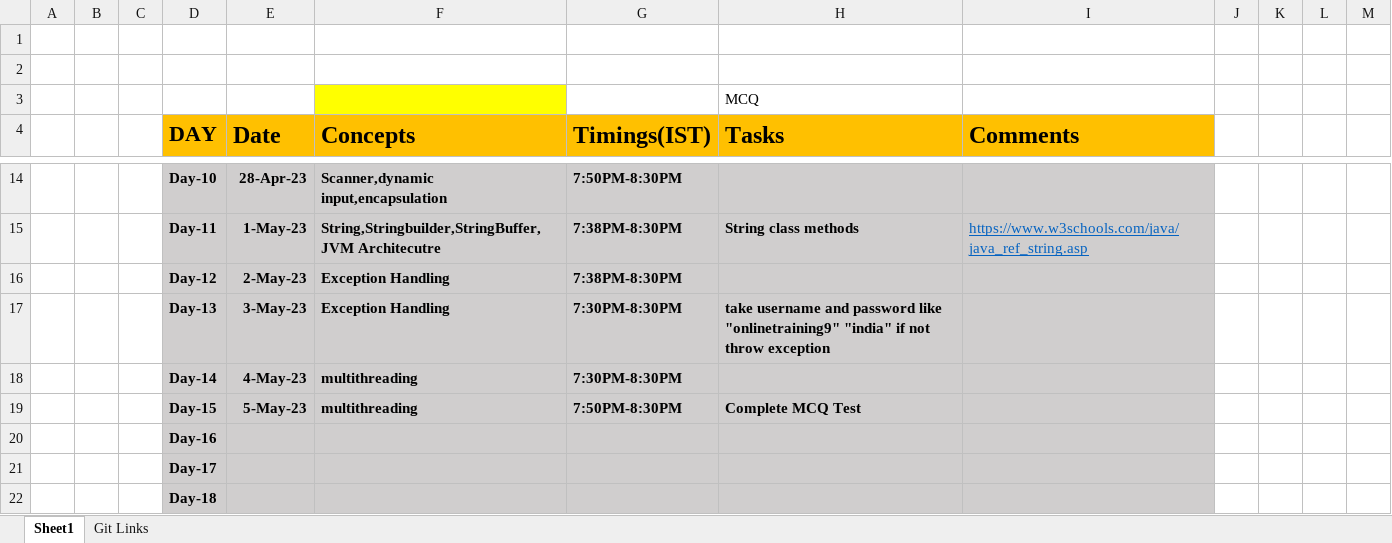
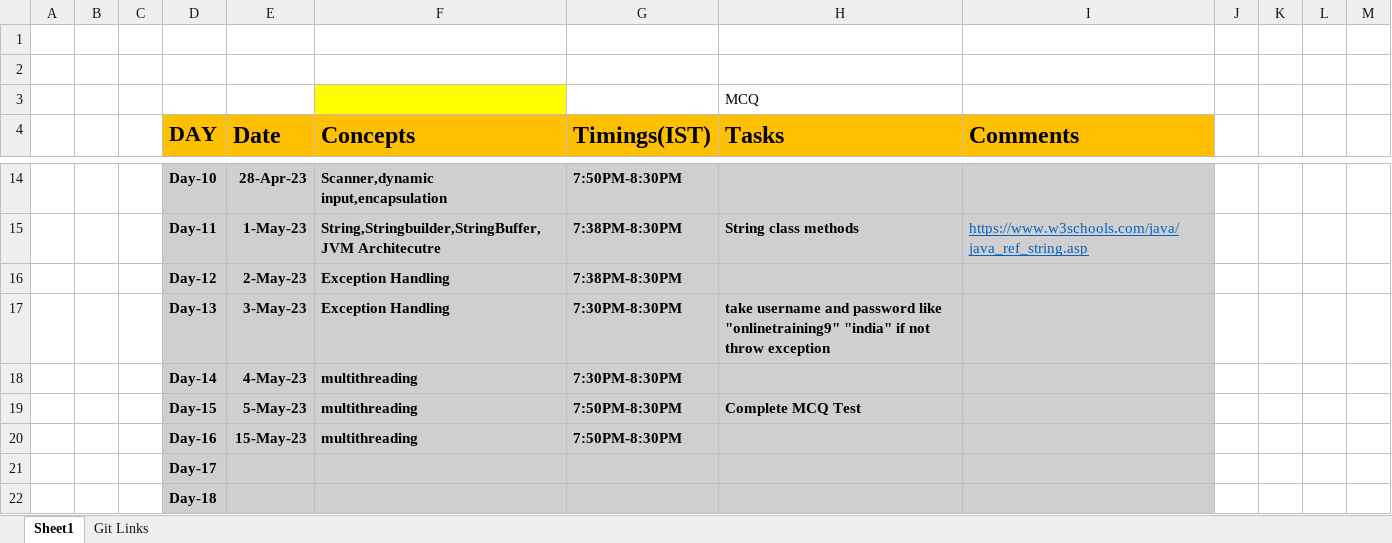
Before and after one commit to sandeepsomavarapu/JavaFSD_OnlineTraining9_Batch2, an Excel workbook: Updates.xlsx, sheet Sheet1, drawn as a sheet; only a part is shown, gaps mark what is left out; values as stored, in another font and other column widths than the file's, no borders; removed rows and columns are numbered as before the commit, all else as after; the diff names each change by its address in the sheet, - before the commit and + after, or states it on an @@ line.

```diff
--- a/Updates.xlsx (sheet Sheet1)
+++ b/Updates.xlsx (sheet Sheet1)
-row 20:  |  |  | Day-16
+row 20:  |  |  | Day-16 | 15-May-23 | multithreading | 7:50PM-8:30PM
```
Also changed, not shown: 6 other files.
